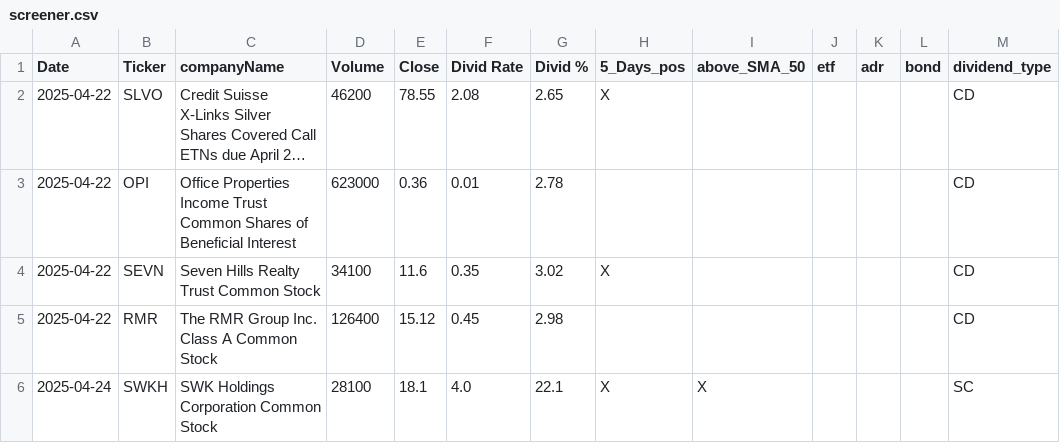
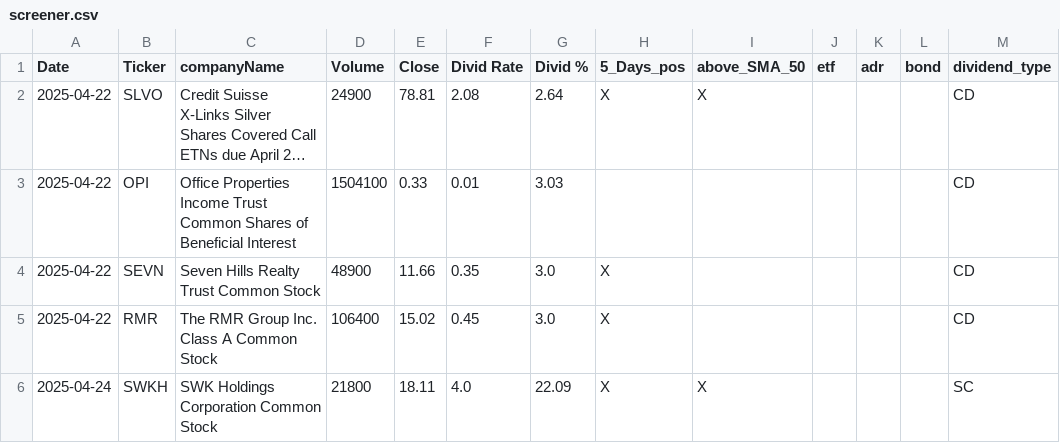
Before and after one commit to fxhuhn/dividend-shorter, a CSV file: screener.csv, drawn as a sheet; long unchanged cells end in …; the diff names each change by its address in the sheet, - before the commit and + after, or states it on an @@ line.

```diff
--- a/screener.csv
+++ b/screener.csv
-D2 (Volume): 46200
+D2 (Volume): 24900
-E2 (Close): 78.55
+E2 (Close): 78.81
-G2 (Divid %): 2.65
+G2 (Divid %): 2.64
-I2 (above_SMA_50): (empty)
+I2 (above_SMA_50): X
-D3 (Volume): 623000
+D3 (Volume): 1504100
-E3 (Close): 0.36
+E3 (Close): 0.33
-G3 (Divid %): 2.78
+G3 (Divid %): 3.03
-D4 (Volume): 34100
+D4 (Volume): 48900
-E4 (Close): 11.6
+E4 (Close): 11.66
-G4 (Divid %): 3.02
+G4 (Divid %): 3.0
-D5 (Volume): 126400
+D5 (Volume): 106400
-E5 (Close): 15.12
+E5 (Close): 15.02
-G5 (Divid %): 2.98
+G5 (Divid %): 3.0
-H5 (5_Days_pos): (empty)
+H5 (5_Days_pos): X
-D6 (Volume): 28100
+D6 (Volume): 21800
-E6 (Close): 18.1
+E6 (Close): 18.11
-G6 (Divid %): 22.1
+G6 (Divid %): 22.09
```
